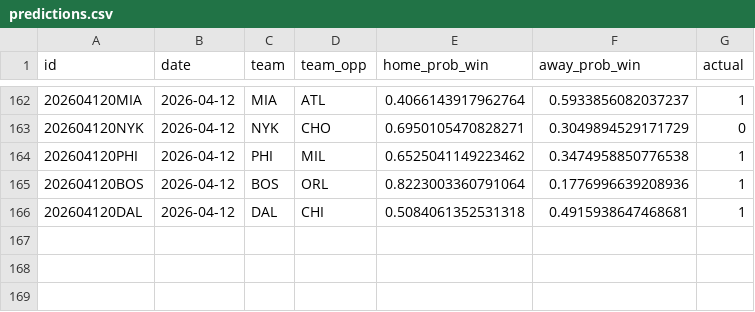
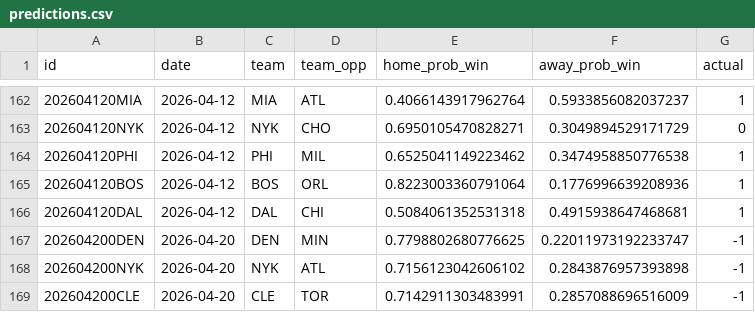
Before and after one commit to RaresPetrisor22/predicting-nba-games-ml, a CSV file: data/predictions.csv, drawn as a sheet; only a part is shown, gaps mark what is left out.

```diff
--- a/data/predictions.csv
+++ b/data/predictions.csv
@@ -166 +166,4 @@ id,date,team,team_opp,home_prob_win,away_prob_win,actual
 202604120DAL,2026-04-12,DAL,CHI,0.5084061352531318,0.4915938647468681,1
+202604200DEN,2026-04-20,DEN,MIN,0.7798802680776625,0.22011973192233747,-1
+202604200NYK,2026-04-20,NYK,ATL,0.7156123042606102,0.2843876957393898,-1
+202604200CLE,2026-04-20,CLE,TOR,0.7142911303483991,0.2857088696516009,-1
```
Also changed, not shown: 2 other files.
